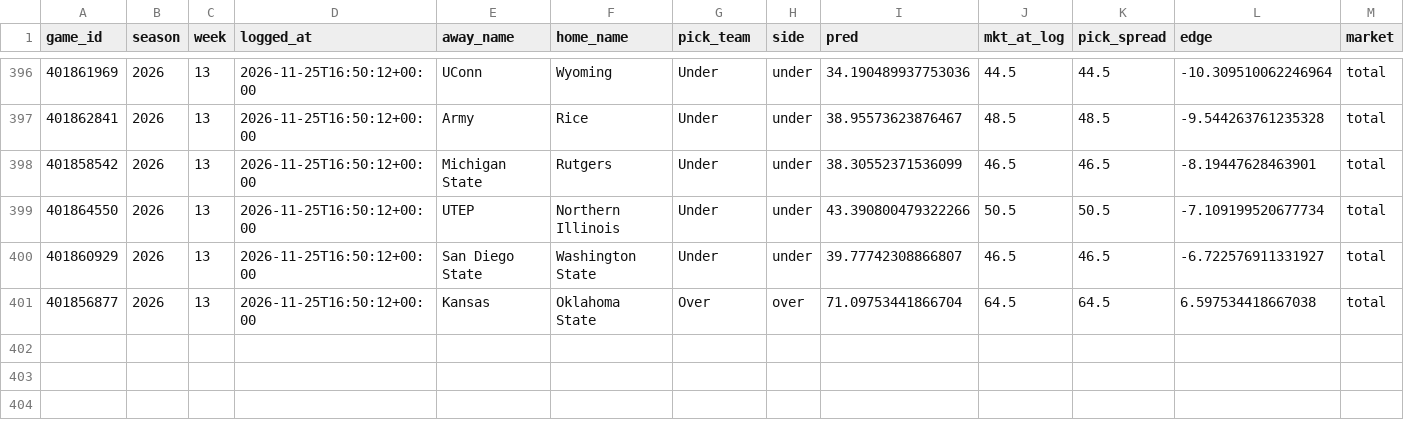
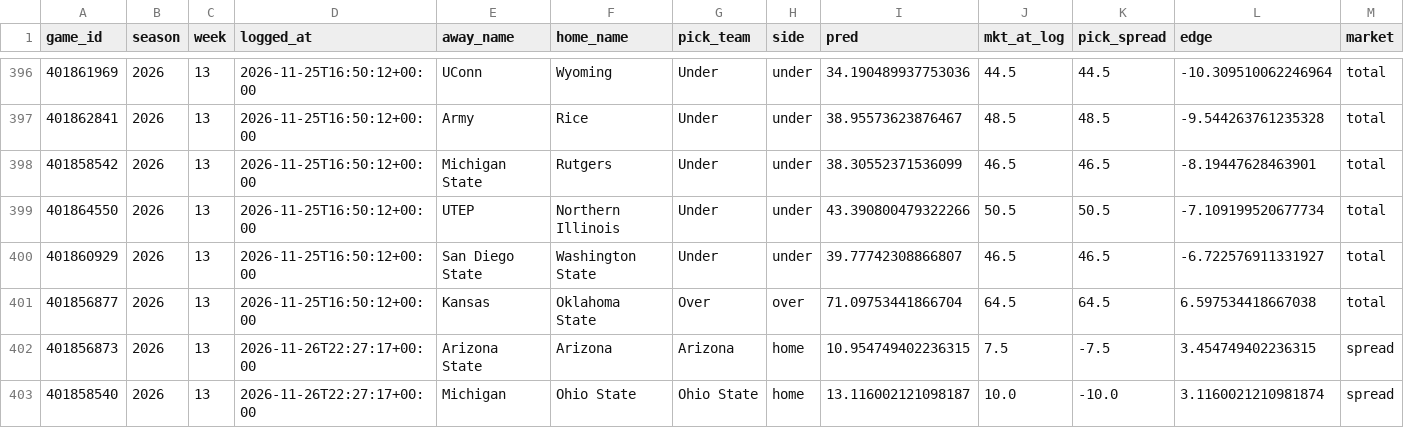
Before and after one commit to ajrog1-collab/CFB_Card, a CSV file: data/bet_log.csv, drawn as a sheet; only a part is shown, gaps mark what is left out; rows hold the shown columns only; the diff names each change by its address in the sheet, - before the commit and + after, or states it on an @@ line.

```diff
--- a/data/bet_log.csv
+++ b/data/bet_log.csv
+row 402: 401856873 | 2026 | 13 | 2026-11-26T22:27:17+00:00 | Arizona State | Arizona | Arizona | home | 10.954749402236315 | 7.5 | -7.5 | 3.454749402236315 | spread
+row 403: 401858540 | 2026 | 13 | 2026-11-26T22:27:17+00:00 | Michigan | Ohio State | Ohio State | home | 13.116002121098187 | 10.0 | -10.0 | 3.1160021210981874 | spread
```
Also changed, not shown: 5 other files.
